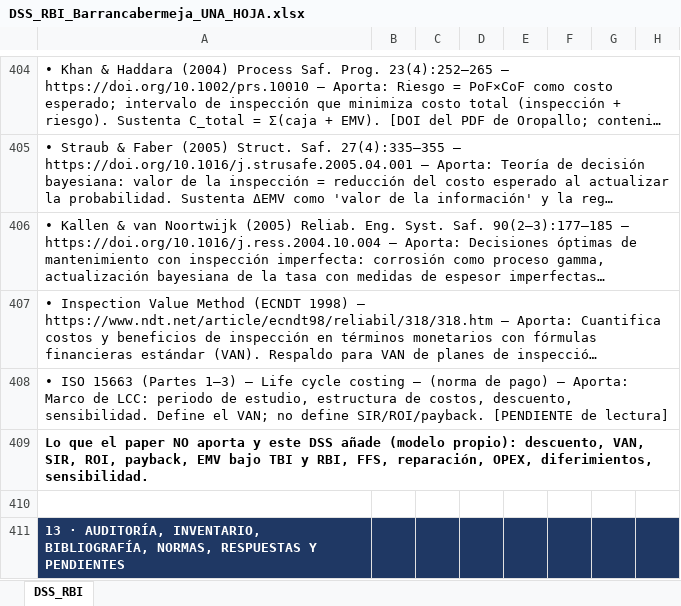
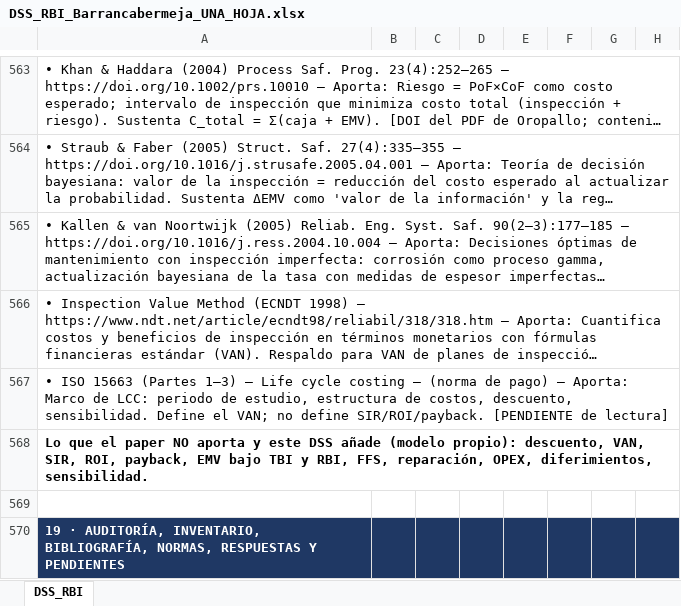
Before and after one commit to RAULGONZALEZ12345/Python__MonteCarloMethodInMaterialScience, an Excel workbook: Barrancabermeja_RBI/DSS_RBI_Barrancabermeja_UNA_HOJA.xlsx, sheet DSS_RBI, drawn as a sheet; only a part is shown, gaps mark what is left out; long unchanged cells end in …; values as stored, in another font and other column widths than the file's, no borders; conditional formats not drawn; addresses are those after the commit; the diff covers the shown part only; the diff names each change by its address in the sheet, - before the commit and + after, or states it on an @@ line.

```diff
--- a/Barrancabermeja_RBI/DSS_RBI_Barrancabermeja_UNA_HOJA.xlsx (sheet DSS_RBI)
+++ b/Barrancabermeja_RBI/DSS_RBI_Barrancabermeja_UNA_HOJA.xlsx (sheet DSS_RBI)
-A570: 13 · AUDITORÍA,…
+A570: 19 · AUDITORÍA,…
```
Also changed, not shown: 159 added rows and 8 edited cells elsewhere in this sheet, 2 other files.
